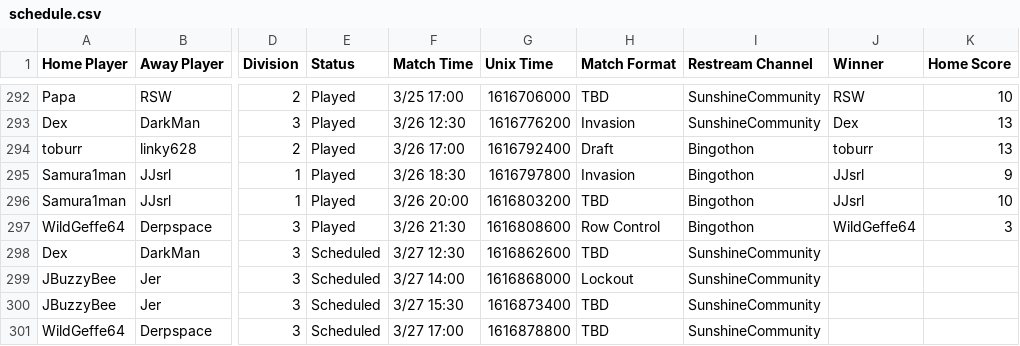
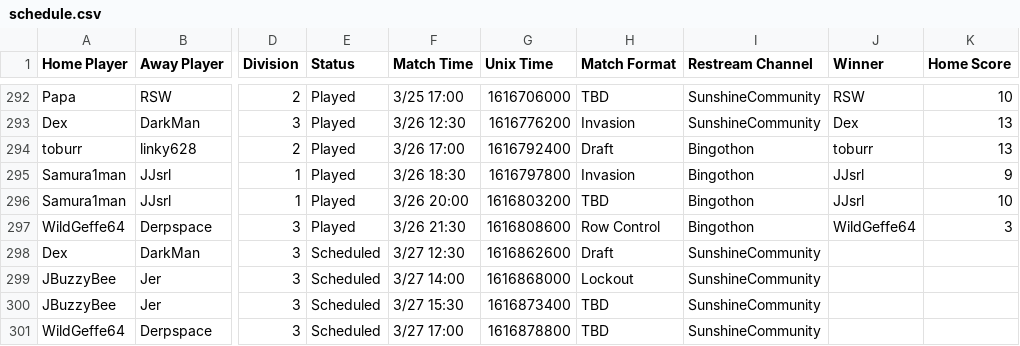
Before and after one commit to Lego6245/sms.bingo, a CSV file: schedule.csv, drawn as a sheet; only a part is shown, gaps mark what is left out; the diff names each change by its address in the sheet, - before the commit and + after, or states it on an @@ line.

Commit message:
Updating Schedule

```diff
--- a/schedule.csv
+++ b/schedule.csv
-H298 (Match Format): TBD
+H298 (Match Format): Draft
```
